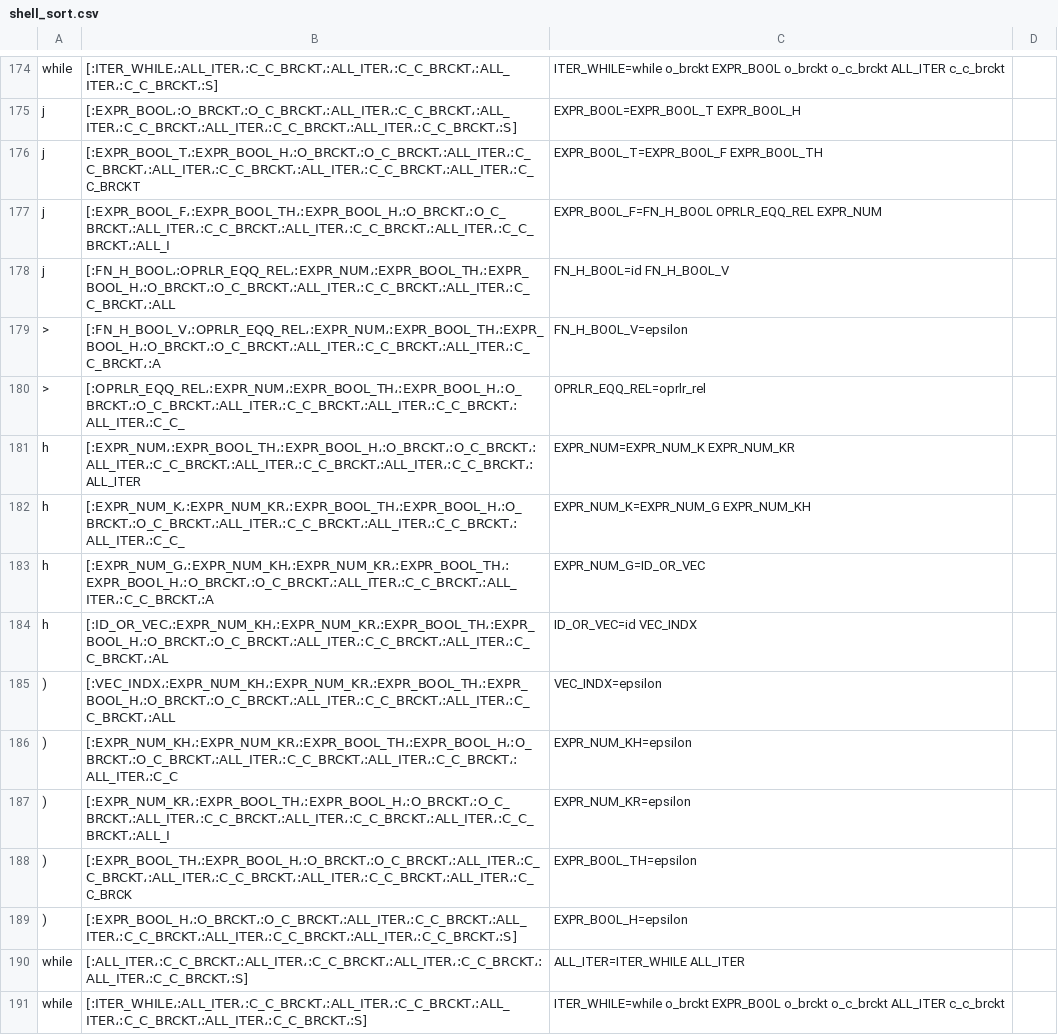
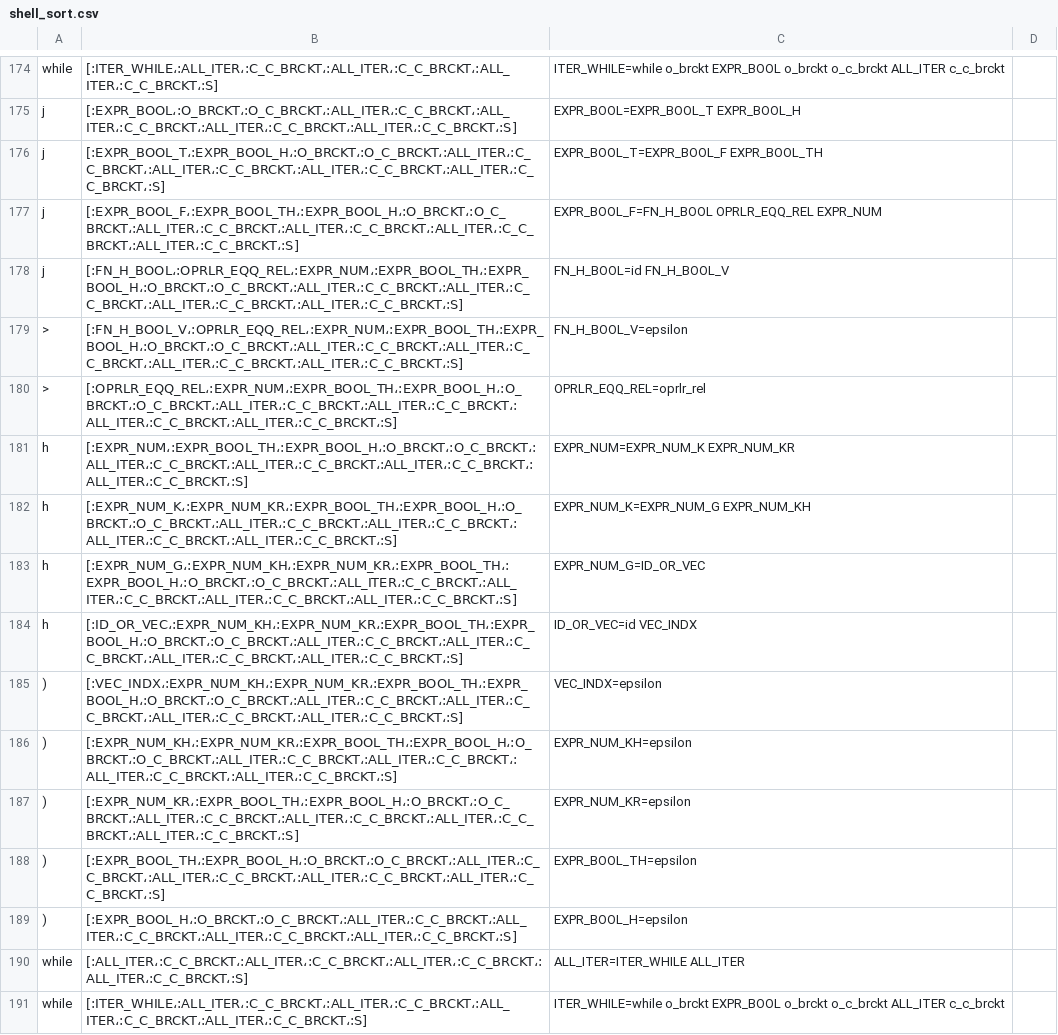
Before and after one commit to NaelsonDouglas/namelesscompiler, a CSV file: outputs/steps/shell_sort.csv, drawn as a sheet; only a part is shown, gaps mark what is left out; the diff covers the shown part only.

Commit message:
TIrei a limitação das linhas dos steps

```diff
--- a/outputs/steps/shell_sort.csv
+++ b/outputs/steps/shell_sort.csv
@@ -175,15 +175,15 @@ while,[:ITER_WHILE،:ALL_ITER،:C_C_BRCKT،:ALL_ITER،:C_C_BRCKT،:ALL_ITER،:C_
 j    ,[:EXPR_BOOL،:O_BRCKT،:O_C_BRCKT،:ALL_ITER،:C_C_BRCKT،:ALL_ITER،:C_C_BRCKT،:ALL_ITER،:C_C_BRCKT،:ALL_ITER،:C_C_BRCKT،:S],EXPR_BOOL=EXPR_BOOL_T EXPR_BOOL_H
-j    ,[:EXPR_BOOL_T،:EXPR_BOOL_H،:O_BRCKT،:O_C_BRCKT،:ALL_ITER،:C_C_BRCKT،:ALL_ITER،:C_C_BRCKT،:ALL_ITER،:C_C_BRCKT،:ALL_ITER،:C_C_BRCKT,EXPR_BOOL_T=EXPR_BOOL_F EXPR_BOOL_TH
-j    ,[:EXPR_BOOL_F،:EXPR_BOOL_TH،:EXPR_BOOL_H،:O_BRCKT،:O_C_BRCKT،:ALL_ITER،:C_C_BRCKT،:ALL_ITER،:C_C_BRCKT،:ALL_ITER،:C_C_BRCKT،:ALL_I,EXPR_BOOL_F=FN_H_BOOL OPRLR_EQQ_REL EXPR_NUM
-j    ,[:FN_H_BOOL،:OPRLR_EQQ_REL،:EXPR_NUM،:EXPR_BOOL_TH،:EXPR_BOOL_H،:O_BRCKT،:O_C_BRCKT،:ALL_ITER،:C_C_BRCKT،:ALL_ITER،:C_C_BRCKT،:ALL,FN_H_BOOL=id FN_H_BOOL_V
->    ,[:FN_H_BOOL_V،:OPRLR_EQQ_REL،:EXPR_NUM،:EXPR_BOOL_TH،:EXPR_BOOL_H،:O_BRCKT،:O_C_BRCKT،:ALL_ITER،:C_C_BRCKT،:ALL_ITER،:C_C_BRCKT،:A,FN_H_BOOL_V=epsilon
->    ,[:OPRLR_EQQ_REL،:EXPR_NUM،:EXPR_BOOL_TH،:EXPR_BOOL_H،:O_BRCKT،:O_C_BRCKT،:ALL_ITER،:C_C_BRCKT،:ALL_ITER،:C_C_BRCKT،:ALL_ITER،:C_C_,OPRLR_EQQ_REL=oprlr_rel
-h    ,[:EXPR_NUM،:EXPR_BOOL_TH،:EXPR_BOOL_H،:O_BRCKT،:O_C_BRCKT،:ALL_ITER،:C_C_BRCKT،:ALL_ITER،:C_C_BRCKT،:ALL_ITER،:C_C_BRCKT،:ALL_ITER,EXPR_NUM=EXPR_NUM_K EXPR_NUM_KR
-h    ,[:EXPR_NUM_K،:EXPR_NUM_KR،:EXPR_BOOL_TH،:EXPR_BOOL_H،:O_BRCKT،:O_C_BRCKT،:ALL_ITER،:C_C_BRCKT،:ALL_ITER،:C_C_BRCKT،:ALL_ITER،:C_C_,EXPR_NUM_K=EXPR_NUM_G EXPR_NUM_KH
-h    ,[:EXPR_NUM_G،:EXPR_NUM_KH،:EXPR_NUM_KR،:EXPR_BOOL_TH،:EXPR_BOOL_H،:O_BRCKT،:O_C_BRCKT،:ALL_ITER،:C_C_BRCKT،:ALL_ITER،:C_C_BRCKT،:A,EXPR_NUM_G=ID_OR_VEC
-h    ,[:ID_OR_VEC،:EXPR_NUM_KH،:EXPR_NUM_KR،:EXPR_BOOL_TH،:EXPR_BOOL_H،:O_BRCKT،:O_C_BRCKT،:ALL_ITER،:C_C_BRCKT،:ALL_ITER،:C_C_BRCKT،:AL,ID_OR_VEC=id VEC_INDX
-)    ,[:VEC_INDX،:EXPR_NUM_KH،:EXPR_NUM_KR،:EXPR_BOOL_TH،:EXPR_BOOL_H،:O_BRCKT،:O_C_BRCKT،:ALL_ITER،:C_C_BRCKT،:ALL_ITER،:C_C_BRCKT،:ALL,VEC_INDX=epsilon
-)    ,[:EXPR_NUM_KH،:EXPR_NUM_KR،:EXPR_BOOL_TH،:EXPR_BOOL_H،:O_BRCKT،:O_C_BRCKT،:ALL_ITER،:C_C_BRCKT،:ALL_ITER،:C_C_BRCKT،:ALL_ITER،:C_C,EXPR_NUM_KH=epsilon
-)    ,[:EXPR_NUM_KR،:EXPR_BOOL_TH،:EXPR_BOOL_H،:O_BRCKT،:O_C_BRCKT،:ALL_ITER،:C_C_BRCKT،:ALL_ITER،:C_C_BRCKT،:ALL_ITER،:C_C_BRCKT،:ALL_I,EXPR_NUM_KR=epsilon
-)    ,[:EXPR_BOOL_TH،:EXPR_BOOL_H،:O_BRCKT،:O_C_BRCKT،:ALL_ITER،:C_C_BRCKT،:ALL_ITER،:C_C_BRCKT،:ALL_ITER،:C_C_BRCKT،:ALL_ITER،:C_C_BRCK,EXPR_BOOL_TH=epsilon
+j    ,[:EXPR_BOOL_T،:EXPR_BOOL_H،:O_BRCKT،:O_C_BRCKT،:ALL_ITER،:C_C_BRCKT،:ALL_ITER،:C_C_BRCKT،:ALL_ITER،:C_C_BRCKT،:ALL_ITER،:C_C_BRCKT،:S],EXPR_BOOL_T=EXPR_BOOL_F EXPR_BOOL_TH
+j    ,[:EXPR_BOOL_F،:EXPR_BOOL_TH،:EXPR_BOOL_H،:O_BRCKT،:O_C_BRCKT،:ALL_ITER،:C_C_BRCKT،:ALL_ITER،:C_C_BRCKT،:ALL_ITER،:C_C_BRCKT،:ALL_ITER،:C_C_BRCKT،:S],EXPR_BOOL_F=FN_H_BOOL OPRLR_EQQ_REL EXPR_NUM
+j    ,[:FN_H_BOOL،:OPRLR_EQQ_REL،:EXPR_NUM،:EXPR_BOOL_TH،:EXPR_BOOL_H،:O_BRCKT،:O_C_BRCKT،:ALL_ITER،:C_C_BRCKT،:ALL_ITER،:C_C_BRCKT،:ALL_ITER،:C_C_BRCKT،:ALL_ITER،:C_C_BRCKT،:S],FN_H_BOOL=id FN_H_BOOL_V
+>    ,[:FN_H_BOOL_V،:OPRLR_EQQ_REL،:EXPR_NUM،:EXPR_BOOL_TH،:EXPR_BOOL_H،:O_BRCKT،:O_C_BRCKT،:ALL_ITER،:C_C_BRCKT،:ALL_ITER،:C_C_BRCKT،:ALL_ITER،:C_C_BRCKT،:ALL_ITER،:C_C_BRCKT،:S],FN_H_BOOL_V=epsilon
+>    ,[:OPRLR_EQQ_REL،:EXPR_NUM،:EXPR_BOOL_TH،:EXPR_BOOL_H،:O_BRCKT،:O_C_BRCKT،:ALL_ITER،:C_C_BRCKT،:ALL_ITER،:C_C_BRCKT،:ALL_ITER،:C_C_BRCKT،:ALL_ITER،:C_C_BRCKT،:S],OPRLR_EQQ_REL=oprlr_rel
+h    ,[:EXPR_NUM،:EXPR_BOOL_TH،:EXPR_BOOL_H،:O_BRCKT،:O_C_BRCKT،:ALL_ITER،:C_C_BRCKT،:ALL_ITER،:C_C_BRCKT،:ALL_ITER،:C_C_BRCKT،:ALL_ITER،:C_C_BRCKT،:S],EXPR_NUM=EXPR_NUM_K EXPR_NUM_KR
+h    ,[:EXPR_NUM_K،:EXPR_NUM_KR،:EXPR_BOOL_TH،:EXPR_BOOL_H،:O_BRCKT،:O_C_BRCKT،:ALL_ITER،:C_C_BRCKT،:ALL_ITER،:C_C_BRCKT،:ALL_ITER،:C_C_BRCKT،:ALL_ITER،:C_C_BRCKT،:S],EXPR_NUM_K=EXPR_NUM_G EXPR_NUM_KH
+h    ,[:EXPR_NUM_G،:EXPR_NUM_KH،:EXPR_NUM_KR،:EXPR_BOOL_TH،:EXPR_BOOL_H،:O_BRCKT،:O_C_BRCKT،:ALL_ITER،:C_C_BRCKT،:ALL_ITER،:C_C_BRCKT،:ALL_ITER،:C_C_BRCKT،:ALL_ITER،:C_C_BRCKT،:S],EXPR_NUM_G=ID_OR_VEC
+h    ,[:ID_OR_VEC،:EXPR_NUM_KH،:EXPR_NUM_KR،:EXPR_BOOL_TH،:EXPR_BOOL_H،:O_BRCKT،:O_C_BRCKT،:ALL_ITER،:C_C_BRCKT،:ALL_ITER،:C_C_BRCKT،:ALL_ITER،:C_C_BRCKT،:ALL_ITER،:C_C_BRCKT،:S],ID_OR_VEC=id VEC_INDX
+)    ,[:VEC_INDX،:EXPR_NUM_KH،:EXPR_NUM_KR،:EXPR_BOOL_TH،:EXPR_BOOL_H،:O_BRCKT،:O_C_BRCKT،:ALL_ITER،:C_C_BRCKT،:ALL_ITER،:C_C_BRCKT،:ALL_ITER،:C_C_BRCKT،:ALL_ITER،:C_C_BRCKT،:S],VEC_INDX=epsilon
+)    ,[:EXPR_NUM_KH،:EXPR_NUM_KR،:EXPR_BOOL_TH،:EXPR_BOOL_H،:O_BRCKT،:O_C_BRCKT،:ALL_ITER،:C_C_BRCKT،:ALL_ITER،:C_C_BRCKT،:ALL_ITER،:C_C_BRCKT،:ALL_ITER،:C_C_BRCKT،:S],EXPR_NUM_KH=epsilon
+)    ,[:EXPR_NUM_KR،:EXPR_BOOL_TH،:EXPR_BOOL_H،:O_BRCKT،:O_C_BRCKT،:ALL_ITER،:C_C_BRCKT،:ALL_ITER،:C_C_BRCKT،:ALL_ITER،:C_C_BRCKT،:ALL_ITER،:C_C_BRCKT،:S],EXPR_NUM_KR=epsilon
+)    ,[:EXPR_BOOL_TH،:EXPR_BOOL_H،:O_BRCKT،:O_C_BRCKT،:ALL_ITER،:C_C_BRCKT،:ALL_ITER،:C_C_BRCKT،:ALL_ITER،:C_C_BRCKT،:ALL_ITER،:C_C_BRCKT،:S],EXPR_BOOL_TH=epsilon
 )    ,[:EXPR_BOOL_H،:O_BRCKT،:O_C_BRCKT،:ALL_ITER،:C_C_BRCKT،:ALL_ITER،:C_C_BRCKT،:ALL_ITER،:C_C_BRCKT،:ALL_ITER،:C_C_BRCKT،:S],EXPR_BOOL_H=epsilon
```
Also changed, not shown: 73 edited cells elsewhere in this file, 1 other file.
